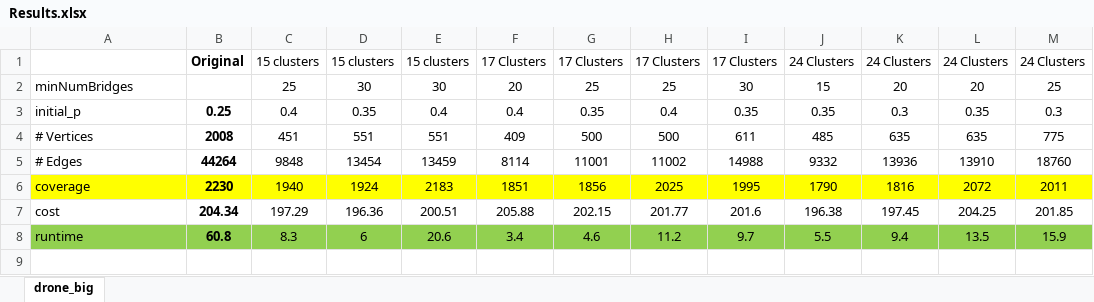
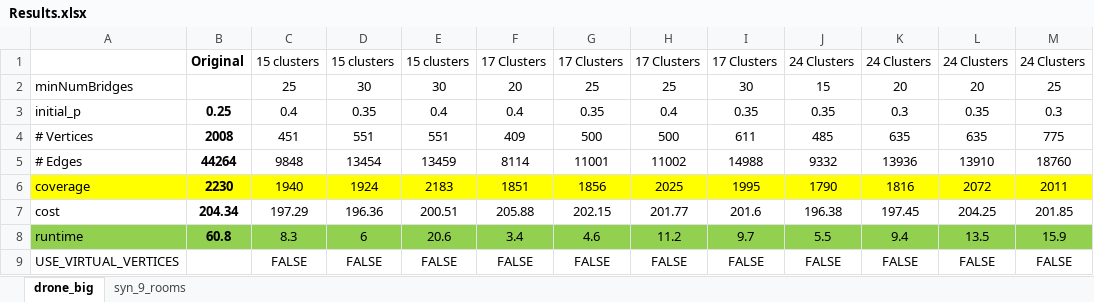
Before and after one commit to nirgreshler/IRIS, an Excel workbook: Matlab/Results.xlsx, sheet drone_big, drawn as a sheet; values as stored, in another font and other column widths than the file's, no borders; the diff names each change by its address in the sheet, - before the commit and + after, or states it on an @@ line.

Commit message:
script for drone hakab

```diff
--- a/Matlab/Results.xlsx (sheet drone_big)
+++ b/Matlab/Results.xlsx (sheet drone_big)
+sheet tab: syn_9_rooms
+row 9: USE_VIRTUAL_VERTICES |  | FALSE | FALSE | FALSE | FALSE | FALSE | FALSE | FALSE | FALSE | FALSE | FALSE | FALSE
```
Also changed, not shown: 2 other files.
